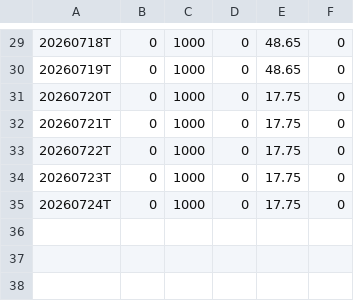
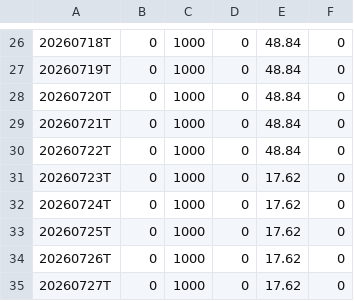
Before and after one commit to shuaiwang88/rs-log, a CSV file: output/RSRATING.csv, drawn as a sheet; only a part is shown, gaps mark what is left out; the diff covers the shown part only.

```diff
--- a/output/RSRATING.csv
+++ b/output/RSRATING.csv
@@ -29,7 +26,10 @@
-20260718T,0,1000,0,48.65,0
-20260719T,0,1000,0,48.65,0
-20260720T,0,1000,0,17.75,0
-20260721T,0,1000,0,17.75,0
-20260722T,0,1000,0,17.75,0
-20260723T,0,1000,0,17.75,0
-20260724T,0,1000,0,17.75,0
+20260718T,0,1000,0,48.84,0
+20260719T,0,1000,0,48.84,0
+20260720T,0,1000,0,48.84,0
+20260721T,0,1000,0,48.84,0
+20260722T,0,1000,0,48.84,0
+20260723T,0,1000,0,17.62,0
+20260724T,0,1000,0,17.62,0
+20260725T,0,1000,0,17.62,0
+20260726T,0,1000,0,17.62,0
+20260727T,0,1000,0,17.62,0
```
Also changed, not shown: 3 removed rows and 25 edited cells elsewhere in this file, output/rs_industries.csv, 3 other files.
